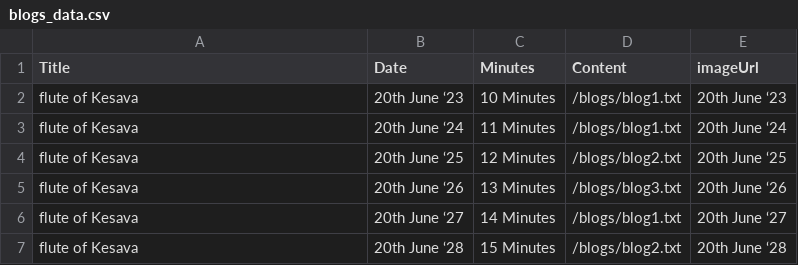
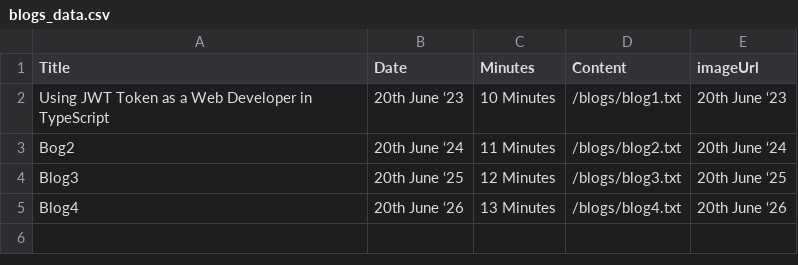
Before and after one commit to prajyot-pawar/portify, a CSV file: public/db/blogs_data.csv, drawn as a sheet.

```diff
--- a/public/db/blogs_data.csv
+++ b/public/db/blogs_data.csv
@@ -1,7 +1,5 @@
 Title,Date ,Minutes,Content,imageUrl
-flute of Kesava,20th June ‘23,10 Minutes,/blogs/blog1.txt,20th June ‘23
-flute of Kesava,20th June ‘24,11 Minutes,/blogs/blog1.txt,20th June ‘24
-flute of Kesava,20th June ‘25,12 Minutes,/blogs/blog2.txt,20th June ‘25
-flute of Kesava,20th June ‘26,13 Minutes,/blogs/blog3.txt,20th June ‘26
-flute of Kesava,20th June ‘27,14 Minutes,/blogs/blog1.txt,20th June ‘27
-flute of Kesava,20th June ‘28,15 Minutes,/blogs/blog2.txt,20th June ‘28
+Using JWT Token as a Web Developer in TypeScript,20th June ‘23,10 Minutes,/blogs/blog1.txt,20th June ‘23
+Bog2,20th June ‘24,11 Minutes,/blogs/blog2.txt,20th June ‘24
+Blog3,20th June ‘25,12 Minutes,/blogs/blog3.txt,20th June ‘25
+Blog4,20th June ‘26,13 Minutes,/blogs/blog4.txt,20th June ‘26
```
Also changed, not shown: public/db/projects_data.csv, 8 other files.
